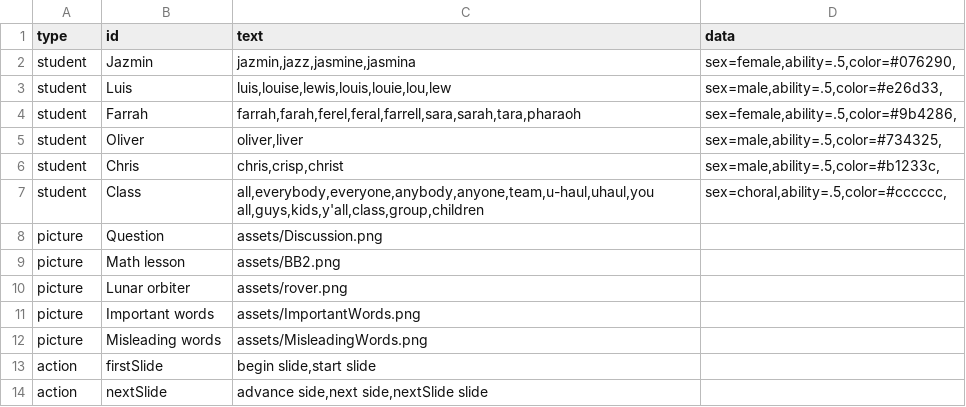
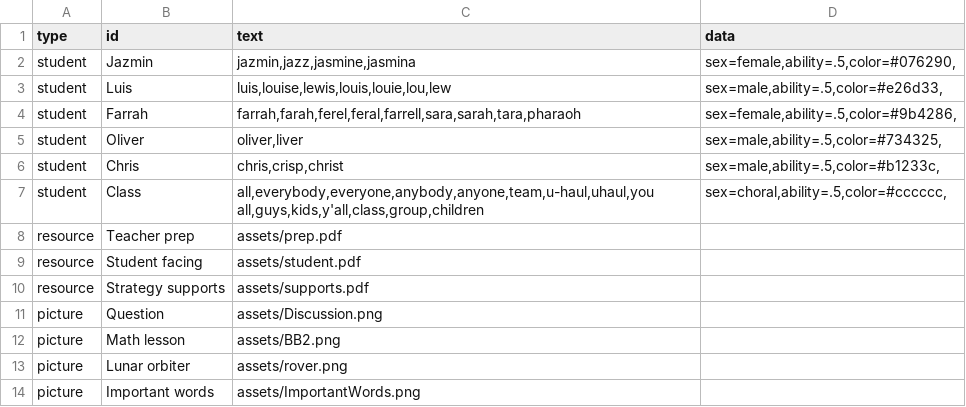
Before and after one commit to bferster/liza, a CSV file: data/config.csv, drawn as a sheet; only a part is shown; the shorter side is filled out with more unchanged rows.

```diff
--- a/data/config.csv
+++ b/data/config.csv
@@ -7,2 +7,5 @@ student,Chris,"chris,crisp,christ","sex=male,ability=.5,color=#b1233c,"
 student,Class,"all,everybody,everyone,anybody,anyone,team,u-haul,uhaul,you all,guys,kids,y'all,class,group,children","sex=choral,ability=.5,color=#cccccc,"
+resource,Teacher prep,assets/prep.pdf
+resource,Student facing,assets/student.pdf
+resource,Strategy supports,assets/supports.pdf
 picture,Question,assets/Discussion.png
```
Also changed, not shown: 9 other files.
